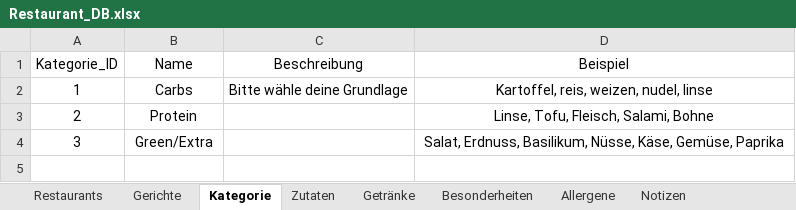
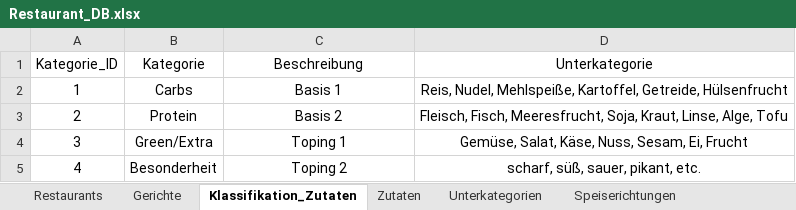
Before and after one commit to schmcklr/rasa_chatbot_master, an Excel workbook: restaurantData/Restaurant_DB.xlsx, sheet Klassifikation_Zutaten, drawn as a sheet; values as stored, in another font and other column widths than the file's, no borders; table styles not drawn; the diff names each change by its address in the sheet, - before the commit and + after, or states it on an @@ line.

```diff
--- a/restaurantData/Restaurant_DB.xlsx (sheet Klassifikation_Zutaten)
+++ b/restaurantData/Restaurant_DB.xlsx (sheet Klassifikation_Zutaten)
-sheet tab: Kategorie
+sheet tab: Klassifikation_Zutaten
+sheet tab: Unterkategorien
+sheet tab: Speiserichtungen
-B1: Name
+B1: Kategorie
-D1: Beispiel
+D1: Unterkategorie
-C2 (Beschreibung): Bitte wähle deine Grundlage
+C2 (Beschreibung): Basis 1
-D2 (Unterkategorie): Kartoffel, reis, weizen, nudel, linse
+D2 (Unterkategorie): Reis, Nudel, Mehlspeiße, Kartoffel, Getreide, Hülsenfrucht
-C3 (Beschreibung): (empty)
+C3 (Beschreibung): Basis 2
-D3 (Unterkategorie): Linse, Tofu, Fleisch, Salami, Bohne
+D3 (Unterkategorie): Fleisch, Fisch, Meeresfrucht, Soja, Kraut, Linse, Alge, Tofu
-C4 (Beschreibung): (empty)
+C4 (Beschreibung): Toping 1
-D4 (Unterkategorie): Salat, Erdnuss, Basilikum, Nüsse, Käse, Gemüse, Paprika
+D4 (Unterkategorie): Gemüse, Salat, Käse, Nuss, Sesam, Ei, Frucht
+row 5: 4 | Besonderheit | Toping 2 | scharf, süß, sauer, pikant, etc.
```
Also changed, not shown: sheet Gerichte, sheet Zutaten, sheet Restaurants, other sheet tabs.
